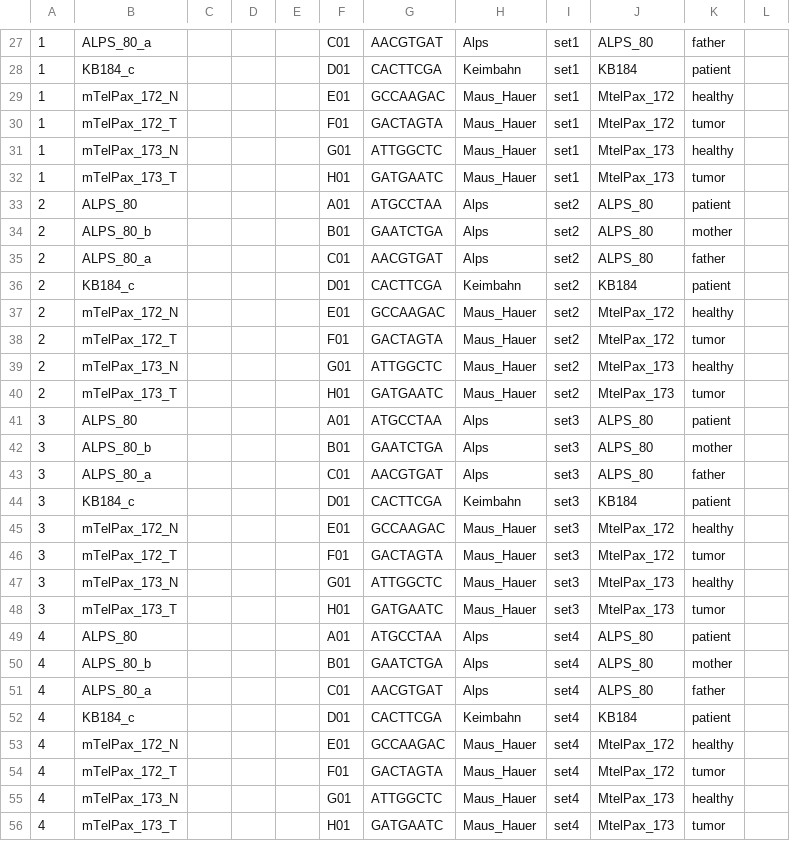
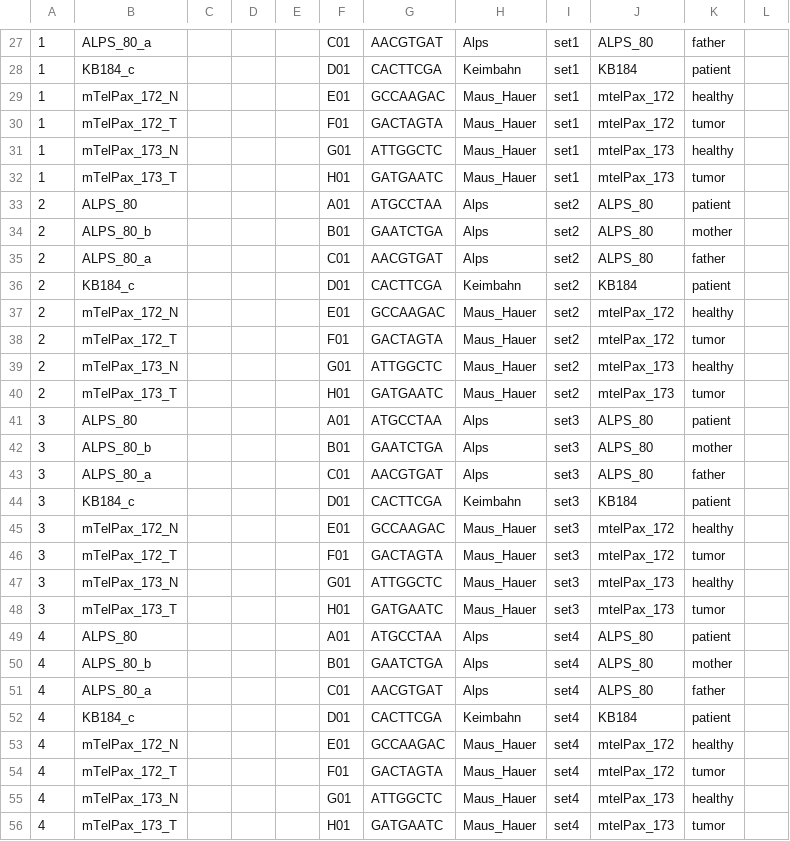
Before and after one commit to sjanssen2/spike, a CSV file: data/samplesheets/200526_NB552271_0010_AHHWWGBGXC_spike.csv, drawn as a sheet; only a part is shown, gaps mark what is left out; the diff names each change by its address in the sheet, - before the commit and + after, or states it on an @@ line.

Commit message:
Update 200526_NB552271_0010_AHHWWGBGXC_spike.csv

```diff
--- a/data/samplesheets/200526_NB552271_0010_AHHWWGBGXC_spike.csv
+++ b/data/samplesheets/200526_NB552271_0010_AHHWWGBGXC_spike.csv
-J29:J30: MtelPax_172
+J29:J30: mtelPax_172
-J31:J32: MtelPax_173
+J31:J32: mtelPax_173
-J37:J38: MtelPax_172
+J37:J38: mtelPax_172
-J39:J40: MtelPax_173
+J39:J40: mtelPax_173
-J45:J46: MtelPax_172
+J45:J46: mtelPax_172
-J47:J48: MtelPax_173
+J47:J48: mtelPax_173
-J53:J54: MtelPax_172
+J53:J54: mtelPax_172
-J55:J56: MtelPax_173
+J55:J56: mtelPax_173
```
